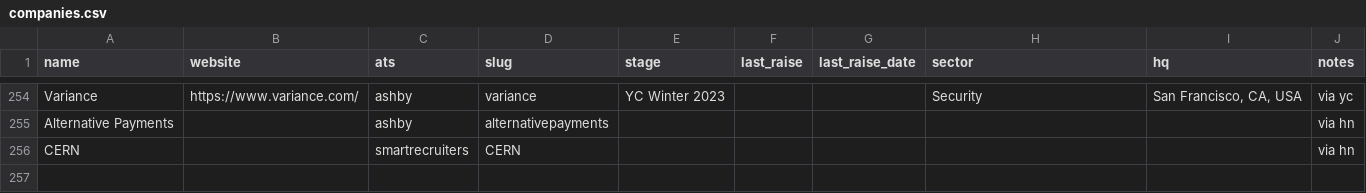
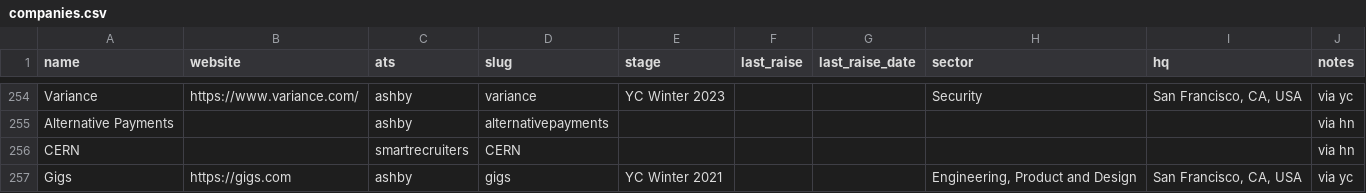
Before and after one commit to lanadeldri/ai-hiring-radar, a CSV file: data/companies.csv, drawn as a sheet; only a part is shown, gaps mark what is left out.

```diff
--- a/data/companies.csv
+++ b/data/companies.csv
@@ -256 +256,2 @@ Alternative Payments,,ashby,alternativepayments,,,,,,via hn
 CERN,,smartrecruiters,CERN,,,,,,via hn
+Gigs,https://gigs.com,ashby,gigs,YC Winter 2021,,,"Engineering, Product and Design","San Francisco, CA, USA",via yc
```
Also changed, not shown: data/candidates.csv, 4 other files.
